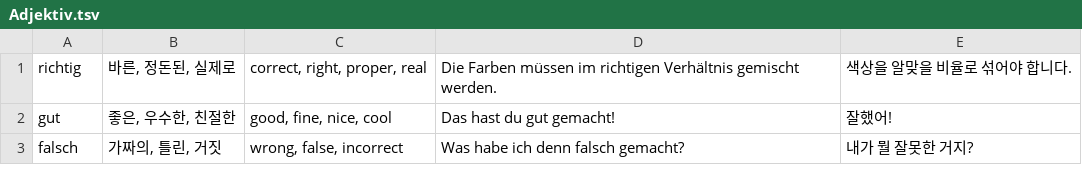
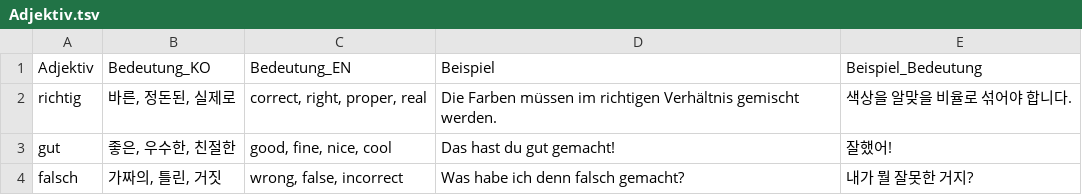
Before and after one commit to brian4462/ButterbookTest, a TSV file: app/src/main/assets/Adjektiv.tsv, drawn as a sheet; only a part is shown; the diff covers the shown part only.

```diff
--- a/app/src/main/assets/Adjektiv.tsv
+++ b/app/src/main/assets/Adjektiv.tsv
@@ -1 +1,2 @@
+Adjektiv	Bedeutung_KO	Bedeutung_EN	Beispiel	Beispiel_Bedeutung
 richtig	바른, 정돈된, 실제로	correct, right, proper, real	Die Farben müssen im richtigen Verhältnis gemischt werden.	색상을 알맞을 비율로 섞어야 합니다.
```
Also changed, not shown: 32 added rows elsewhere in this file, 10 other files.
